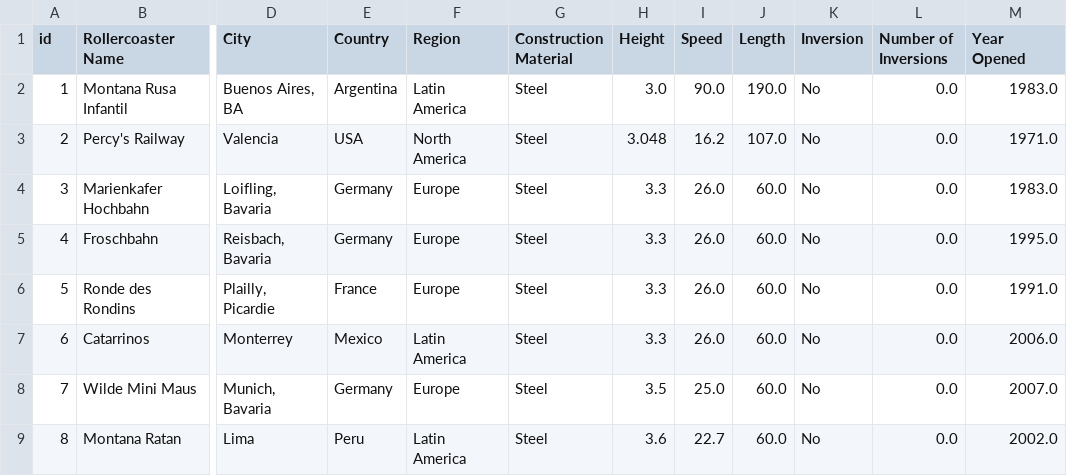
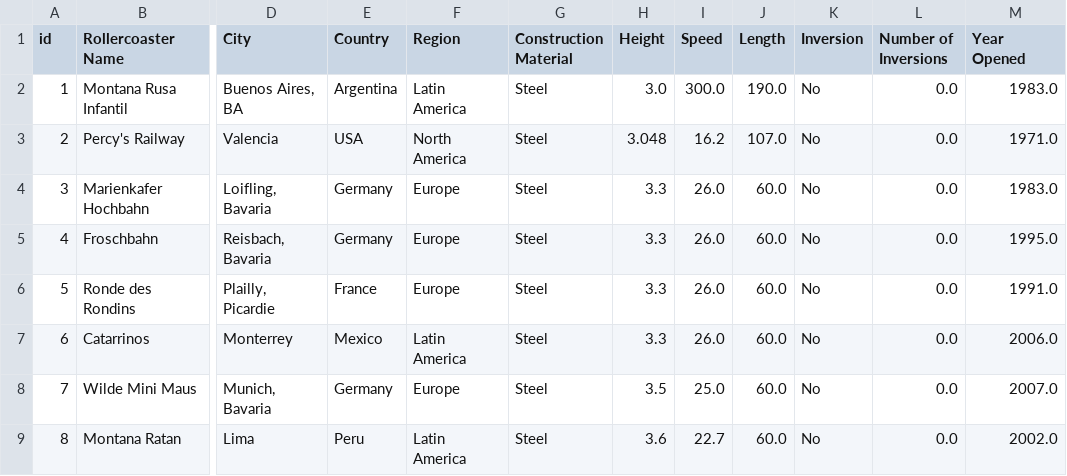
Before and after one commit to YufanWu02/Data-Files, a CSV file: Rollercoasters (2).csv, drawn as a sheet; only a part is shown, gaps mark what is left out; the diff names each change by its address in the sheet, - before the commit and + after, or states it on an @@ line.

Commit message:
Update Rollercoasters (2).csv

```diff
--- a/Rollercoasters (2).csv
+++ b/Rollercoasters (2).csv
-I2 (Speed): 90.0
+I2 (Speed): 300.0
```
